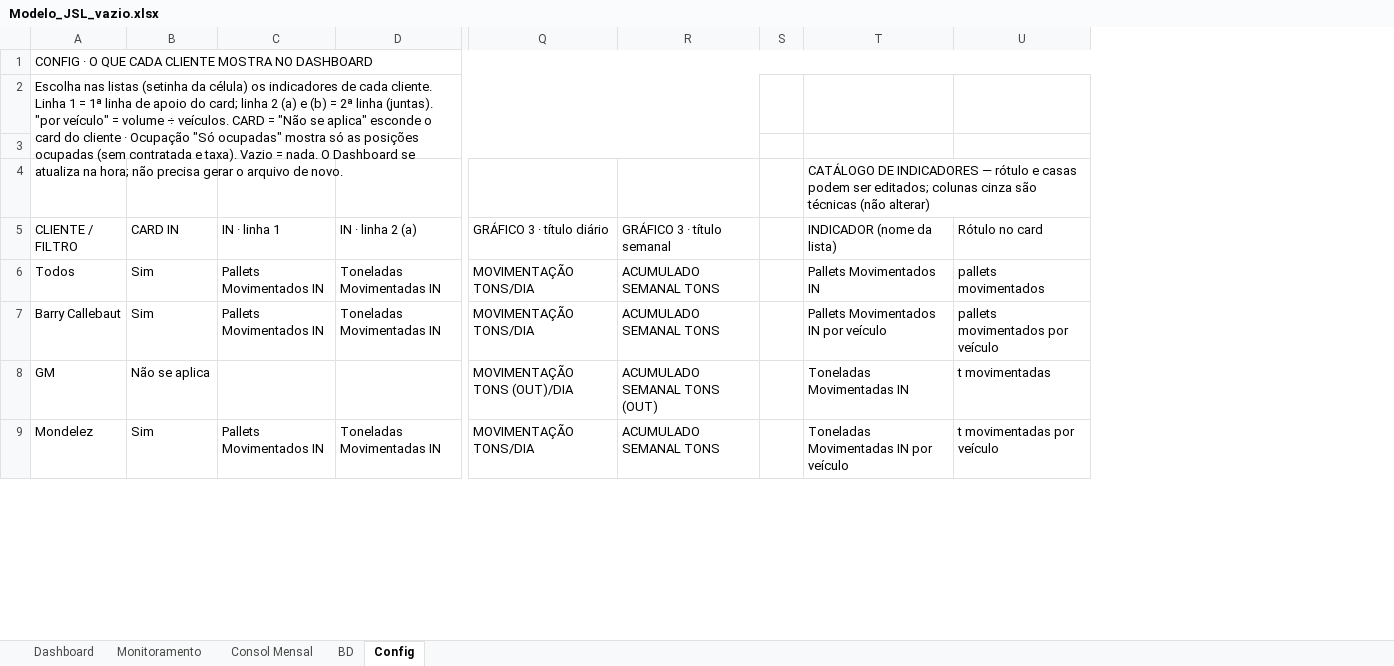
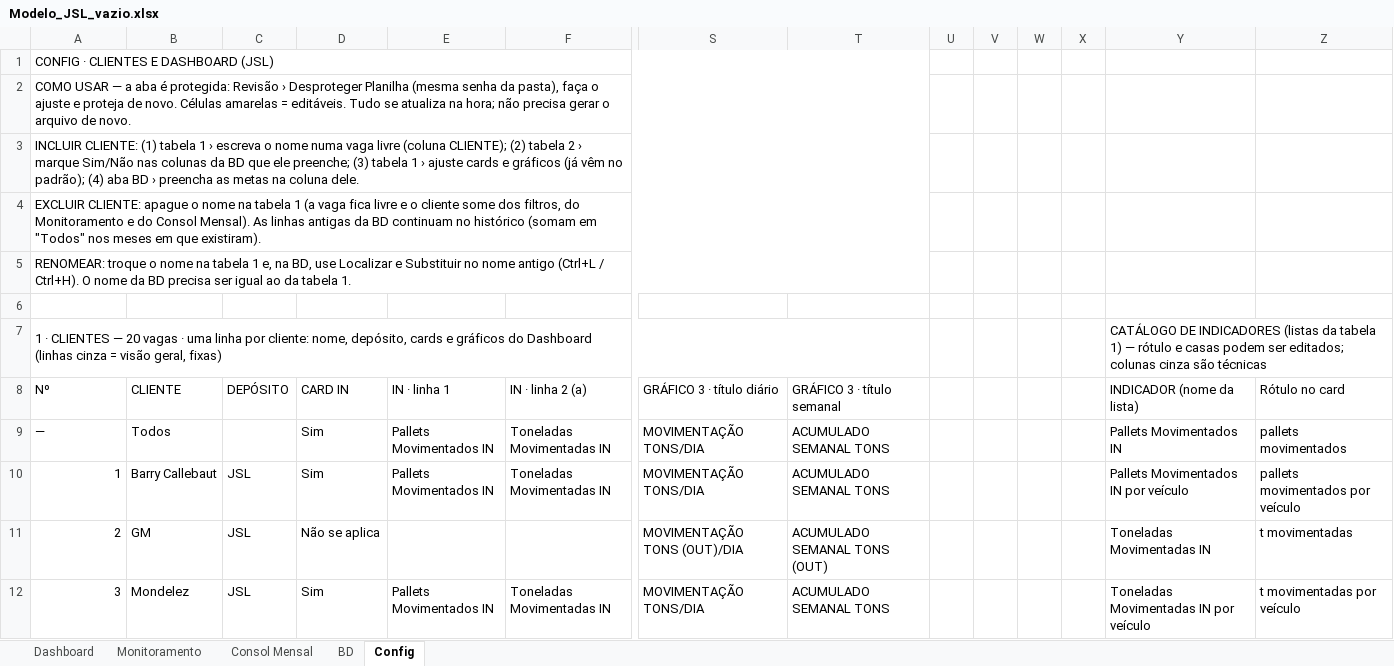
Before and after one commit to RDL-Tech-Solutions/excel, an Excel workbook: Modelo_JSL_vazio.xlsx, sheet Config, drawn as a sheet; only a part is shown, gaps mark what is left out; values as stored, in another font and other column widths than the file's, no cell formats; conditional formats not drawn; removed rows and columns are numbered as before the commit, all else as after; rows hold the shown columns only; the diff covers the shown part only; the diff names each change by its address in the sheet, - before the commit and + after, or states it on an @@ line.

```diff
--- a/Modelo_JSL_vazio.xlsx (sheet Config)
+++ b/Modelo_JSL_vazio.xlsx (sheet Config)
+column B (CLIENTE), rows 9-12: Todos | Barry Callebaut | GM | Mondelez
+column C (DEPÓSITO), rows 10-12: all JSL
+column V, empty
+column W, empty
+column X, empty
-A1 (Nº): CONFIG · O QUE CADA CLIENTE MOSTRA NO DASHBOARD
+A1 (Nº): CONFIG · CLIENTES E DASHBOARD (JSL)
-A1:Z1 merged
+A1:T1 merged
-A2 (Nº): Escolha nas listas (setinha da célula) os indicadores de cada cliente. Linha 1 = 1ª linha de apoio do card; linha 2 (a) e (b) = 2ª linha (juntas). "por veículo" = volume ÷ veículos. CARD = "Não se aplica" esconde o card do cliente · Ocupação "Só ocupadas" mostra só as posições ocupadas (sem contratada e taxa). Vazio = nada. O Dashboard se atualiza…
+A2 (Nº): COMO USAR — a aba é protegida: Revisão › Desproteger Planilha (mesma senha da pasta), faça o ajuste e proteja de novo. Células amarelas = editáveis. Tudo se atualiza…
-A2:R3 merged
+A2:T2 merged
+row 3: INCLUIR CLIENTE: (1) tabela 1 › escreva o nome numa vaga livre (coluna CLIENTE); (2) tabela 2 › marque Sim/Não nas colunas da BD que ele preenche; (3) tabela 1 › ajuste cards e gráficos (já vêm no padrão); (4) aba BD › preencha as metas na coluna dele.
+row 4: EXCLUIR CLIENTE: apague o nome na tabela 1 (a vaga fica livre e o cliente some dos filtros, do Monitoramento e do Consol Mensal). As linhas antigas da BD continuam no histórico (somam em "Todos" nos meses em que existiram).
+row 5: RENOMEAR: troque o nome na tabela 1 e, na BD, use Localizar e Substituir no nome antigo (Ctrl+L / Ctrl+H). O nome da BD precisa ser igual ao da tabela 1.
-row 4:  |  |  |  |  |  |  | CATÁLOGO DE INDICADORES — rótulo e casas podem ser editados; colunas cinza são técnicas (não alterar)
+row 7: 1 · CLIENTES — 20 vagas · uma linha por cliente: nome, depósito, cards e gráficos do Dashboard (linhas cinza = visão geral, fixas) |  |  |  |  |  |  |  |  |  |  |  | CATÁLOGO DE INDICADORES (listas da tabela 1) — rótulo e casas podem ser editados; colunas cinza são técnicas
-A8: CLIENTE / FILTRO
+A8: Nº
-A9 (Nº): Todos
+A9 (Nº): —
-A10 (Nº): Barry Callebaut
+A10 (Nº): 1
-A11 (Nº): GM
+A11 (Nº): 2
-A12 (Nº): Mondelez
+A12 (Nº): 3
```
Also changed, not shown: 47 added rows, 8 removed rows, 4 edited cells and merged cells elsewhere in this sheet, sheet Monitoramento, sheet Consol Mensal, cell formats, formulas that keep their value, hidden cells, charts or pictures, Modelo_TPC_vazio.xlsx, 1 other file.
